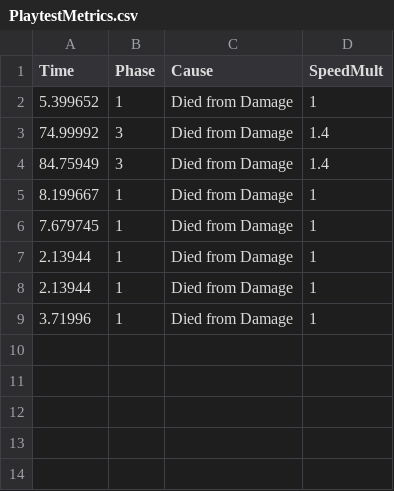
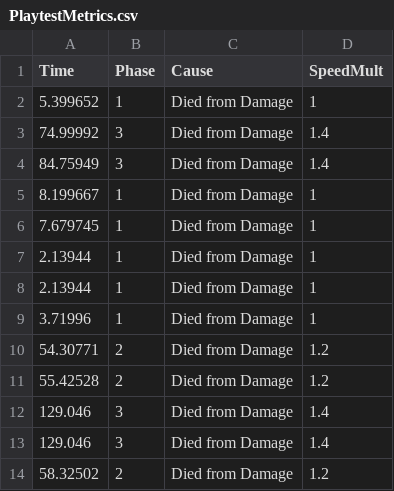
Before and after one commit to AM751/One-vs-Ones., a CSV file: Assets/PlaytestMetrics.csv, drawn as a sheet.

```diff
--- a/Assets/PlaytestMetrics.csv
+++ b/Assets/PlaytestMetrics.csv
@@ -9 +9,6 @@ Time,Phase,Cause,SpeedMult
 3.71996,1,Died from Damage,1
+54.30771,2,Died from Damage,1.2
+55.42528,2,Died from Damage,1.2
+129.046,3,Died from Damage,1.4
+129.046,3,Died from Damage,1.4
+58.32502,2,Died from Damage,1.2
```
Also changed, not shown: 5 other files.
